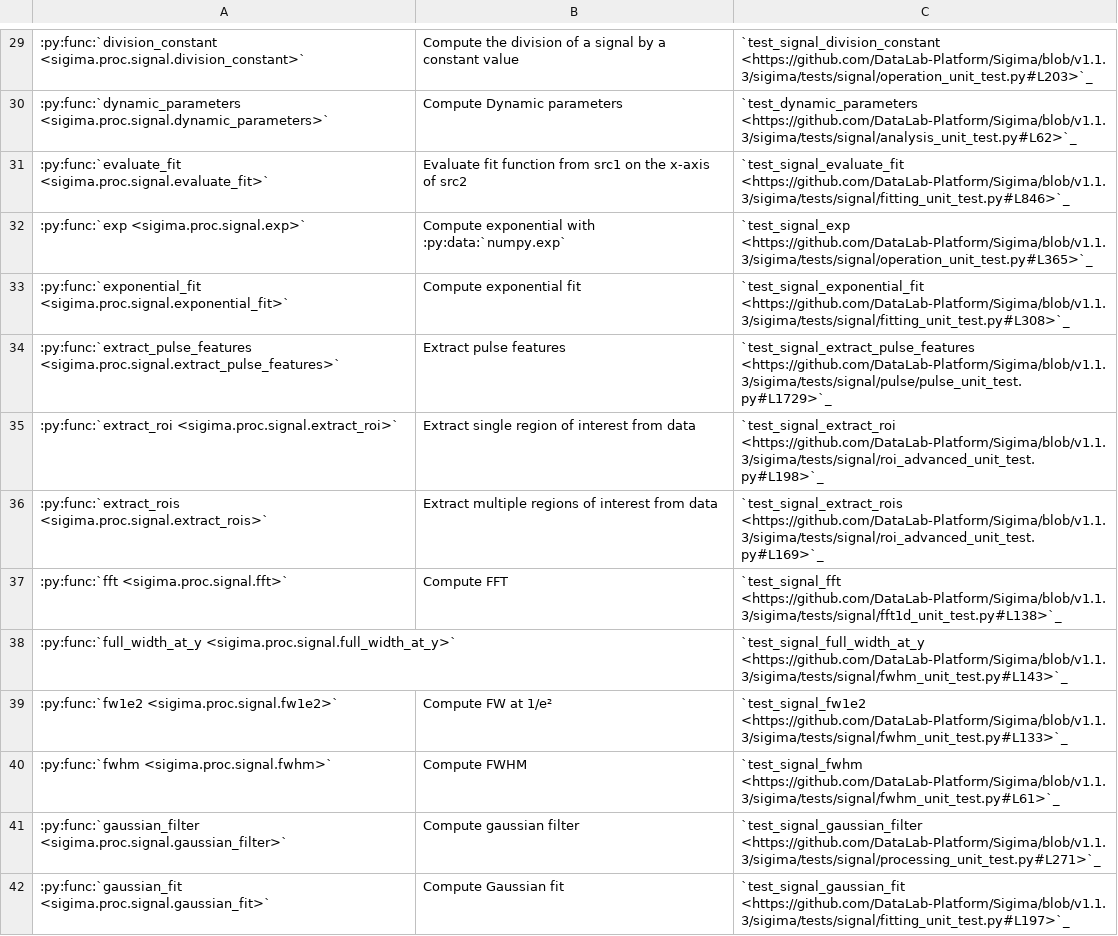
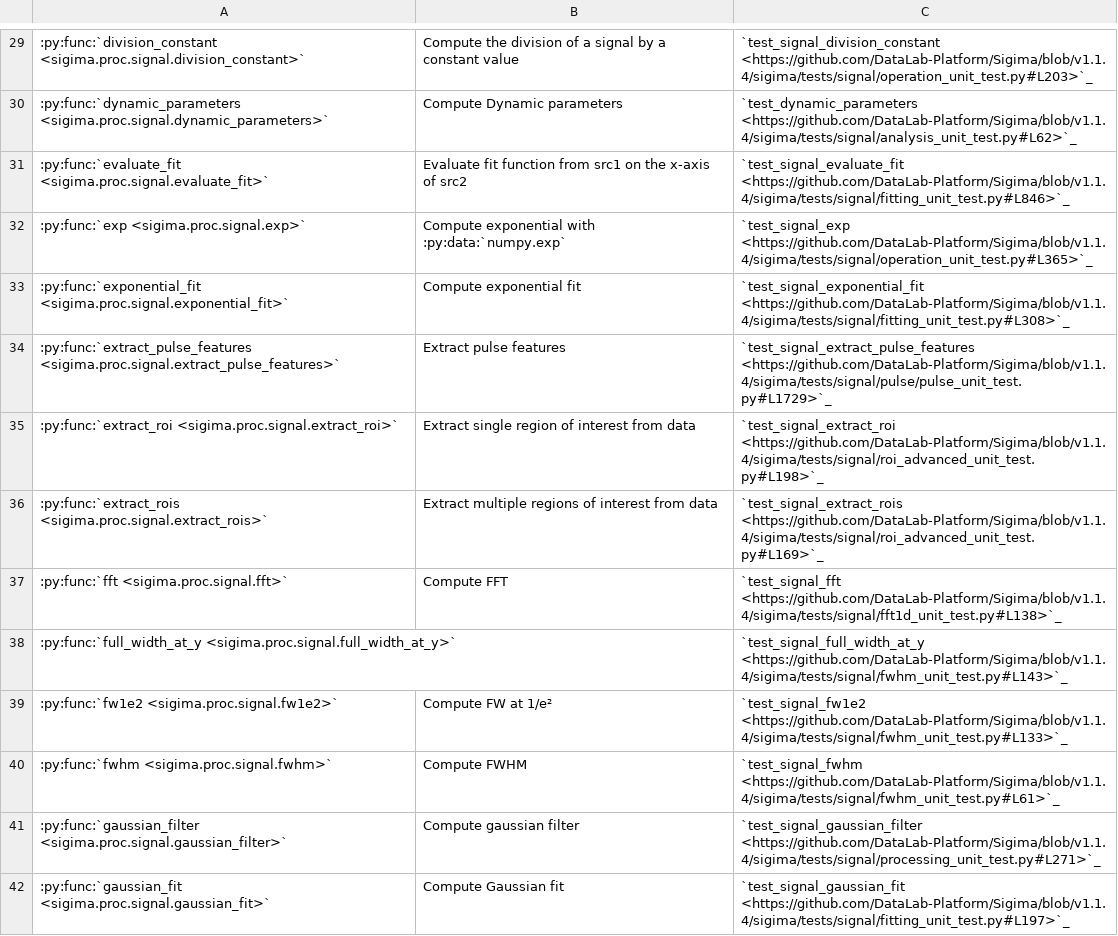
Before and after one commit to DataLab-Platform/DataLab, a CSV file: doc/validation_status_signal.csv, drawn as a sheet; only a part is shown, gaps mark what is left out; the diff covers the shown part only; the diff names each change by its address in the sheet, - before the commit and + after, or states it on an @@ line.

```diff
--- a/doc/validation_status_signal.csv
+++ b/doc/validation_status_signal.csv
-C29: `test_signal_division_constant <https://github.com/DataLab-Platform/Sigima/blob/v1.1.3/sigima/tests/signal/operation_unit_test.py#L203>`_
+C29: `test_signal_division_constant <https://github.com/DataLab-Platform/Sigima/blob/v1.1.4/sigima/tests/signal/operation_unit_test.py#L203>`_
-C30: `test_dynamic_parameters <https://github.com/DataLab-Platform/Sigima/blob/v1.1.3/sigima/tests/signal/analysis_unit_test.py#L62>`_
+C30: `test_dynamic_parameters <https://github.com/DataLab-Platform/Sigima/blob/v1.1.4/sigima/tests/signal/analysis_unit_test.py#L62>`_
-C31: `test_signal_evaluate_fit <https://github.com/DataLab-Platform/Sigima/blob/v1.1.3/sigima/tests/signal/fitting_unit_test.py#L846>`_
+C31: `test_signal_evaluate_fit <https://github.com/DataLab-Platform/Sigima/blob/v1.1.4/sigima/tests/signal/fitting_unit_test.py#L846>`_
-C32: `test_signal_exp <https://github.com/DataLab-Platform/Sigima/blob/v1.1.3/sigima/tests/signal/operation_unit_test.py#L365>`_
+C32: `test_signal_exp <https://github.com/DataLab-Platform/Sigima/blob/v1.1.4/sigima/tests/signal/operation_unit_test.py#L365>`_
-C33: `test_signal_exponential_fit <https://github.com/DataLab-Platform/Sigima/blob/v1.1.3/sigima/tests/signal/fitting_unit_test.py#L308>`_
+C33: `test_signal_exponential_fit <https://github.com/DataLab-Platform/Sigima/blob/v1.1.4/sigima/tests/signal/fitting_unit_test.py#L308>`_
-C34: `test_signal_extract_pulse_features <https://github.com/DataLab-Platform/Sigima/blob/v1.1.3/sigima/tests/signal/pulse/pulse_unit_test.py#L1729>`_
+C34: `test_signal_extract_pulse_features <https://github.com/DataLab-Platform/Sigima/blob/v1.1.4/sigima/tests/signal/pulse/pulse_unit_test.py#L1729>`_
-C35: `test_signal_extract_roi <https://github.com/DataLab-Platform/Sigima/blob/v1.1.3/sigima/tests/signal/roi_advanced_unit_test.py#L198>`_
+C35: `test_signal_extract_roi <https://github.com/DataLab-Platform/Sigima/blob/v1.1.4/sigima/tests/signal/roi_advanced_unit_test.py#L198>`_
-C36: `test_signal_extract_rois <https://github.com/DataLab-Platform/Sigima/blob/v1.1.3/sigima/tests/signal/roi_advanced_unit_test.py#L169>`_
+C36: `test_signal_extract_rois <https://github.com/DataLab-Platform/Sigima/blob/v1.1.4/sigima/tests/signal/roi_advanced_unit_test.py#L169>`_
-C37: `test_signal_fft <https://github.com/DataLab-Platform/Sigima/blob/v1.1.3/sigima/tests/signal/fft1d_unit_test.py#L138>`_
+C37: `test_signal_fft <https://github.com/DataLab-Platform/Sigima/blob/v1.1.4/sigima/tests/signal/fft1d_unit_test.py#L138>`_
-C38: `test_signal_full_width_at_y <https://github.com/DataLab-Platform/Sigima/blob/v1.1.3/sigima/tests/signal/fwhm_unit_test.py#L143>`_
+C38: `test_signal_full_width_at_y <https://github.com/DataLab-Platform/Sigima/blob/v1.1.4/sigima/tests/signal/fwhm_unit_test.py#L143>`_
-C39: `test_signal_fw1e2 <https://github.com/DataLab-Platform/Sigima/blob/v1.1.3/sigima/tests/signal/fwhm_unit_test.py#L133>`_
+C39: `test_signal_fw1e2 <https://github.com/DataLab-Platform/Sigima/blob/v1.1.4/sigima/tests/signal/fwhm_unit_test.py#L133>`_
-C40: `test_signal_fwhm <https://github.com/DataLab-Platform/Sigima/blob/v1.1.3/sigima/tests/signal/fwhm_unit_test.py#L61>`_
+C40: `test_signal_fwhm <https://github.com/DataLab-Platform/Sigima/blob/v1.1.4/sigima/tests/signal/fwhm_unit_test.py#L61>`_
-C41: `test_signal_gaussian_filter <https://github.com/DataLab-Platform/Sigima/blob/v1.1.3/sigima/tests/signal/processing_unit_test.py#L271>`_
+C41: `test_signal_gaussian_filter <https://github.com/DataLab-Platform/Sigima/blob/v1.1.4/sigima/tests/signal/processing_unit_test.py#L271>`_
-C42: `test_signal_gaussian_fit <https://github.com/DataLab-Platform/Sigima/blob/v1.1.3/sigima/tests/signal/fitting_unit_test.py#L197>`_
+C42: `test_signal_gaussian_fit <https://github.com/DataLab-Platform/Sigima/blob/v1.1.4/sigima/tests/signal/fitting_unit_test.py#L197>`_
```
Also changed, not shown: 82 edited cells elsewhere in this file, doc/validation_status_image.csv, 5 other files.
